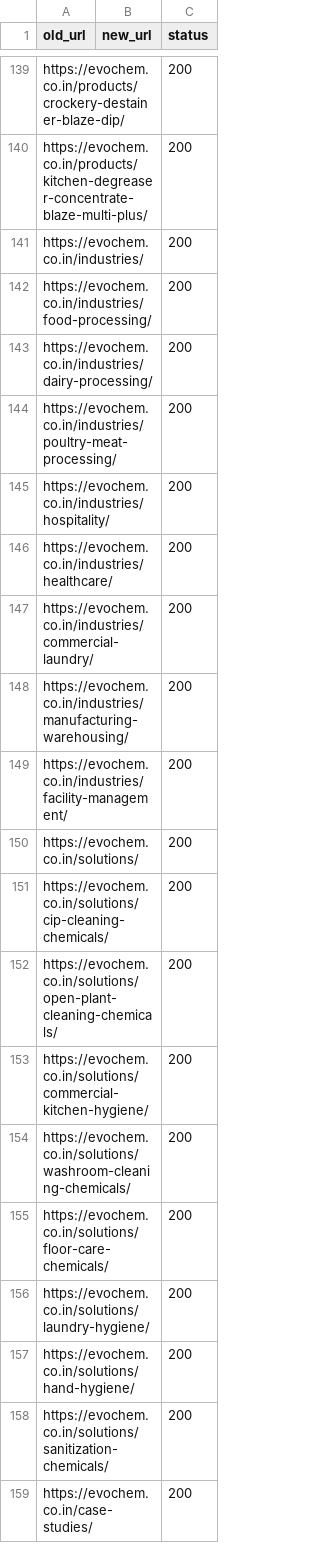
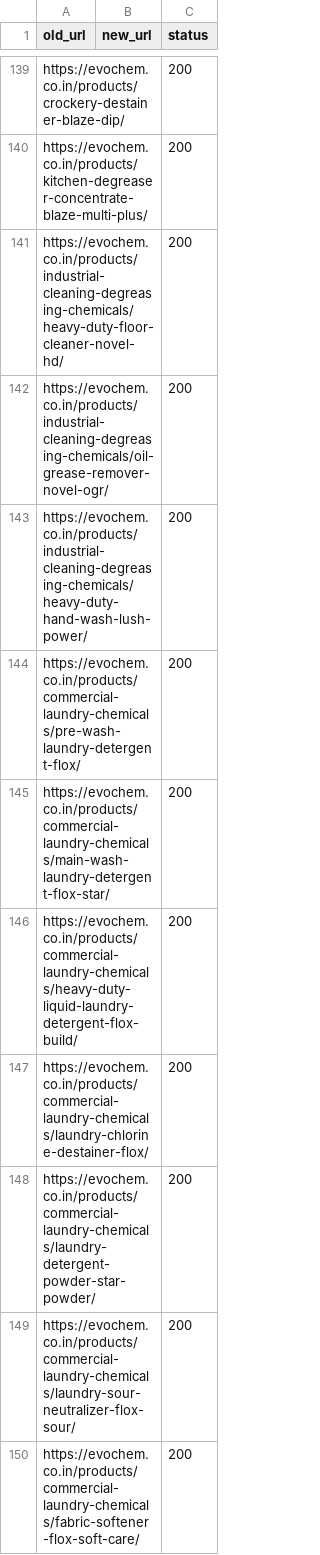
Before and after one commit to kiranakula1990-bot/kiran-websites, a CSV file: evochem-source/docs/url-register.csv, drawn as a sheet; only a part is shown, gaps mark what is left out; the shorter side is filled out with more unchanged rows; the diff covers the shown part only; the diff names each change by its address in the sheet, - before the commit and + after, or states it on an @@ line.

```diff
--- a/evochem-source/docs/url-register.csv
+++ b/evochem-source/docs/url-register.csv
+row 141: https://evochem.co.in/products/industrial-cleaning-degreasing-chemicals/heavy-duty-floor-cleaner-novel-hd/ |  | 200
+row 142: https://evochem.co.in/products/industrial-cleaning-degreasing-chemicals/oil-grease-remover-novel-ogr/ |  | 200
+row 143: https://evochem.co.in/products/industrial-cleaning-degreasing-chemicals/heavy-duty-hand-wash-lush-power/ |  | 200
+row 144: https://evochem.co.in/products/commercial-laundry-chemicals/pre-wash-laundry-detergent-flox/ |  | 200
+row 145: https://evochem.co.in/products/commercial-laundry-chemicals/main-wash-laundry-detergent-flox-star/ |  | 200
+row 146: https://evochem.co.in/products/commercial-laundry-chemicals/heavy-duty-liquid-laundry-detergent-flox-build/ |  | 200
+row 147: https://evochem.co.in/products/commercial-laundry-chemicals/laundry-chlorine-destainer-flox/ |  | 200
+row 148: https://evochem.co.in/products/commercial-laundry-chemicals/laundry-detergent-powder-star-powder/ |  | 200
+row 149: https://evochem.co.in/products/commercial-laundry-chemicals/laundry-sour-neutralizer-flox-sour/ |  | 200
+row 150: https://evochem.co.in/products/commercial-laundry-chemicals/fabric-softener-flox-soft-care/ |  | 200
```
Also changed, not shown: 42 added rows elsewhere in this file, 13 other files.
